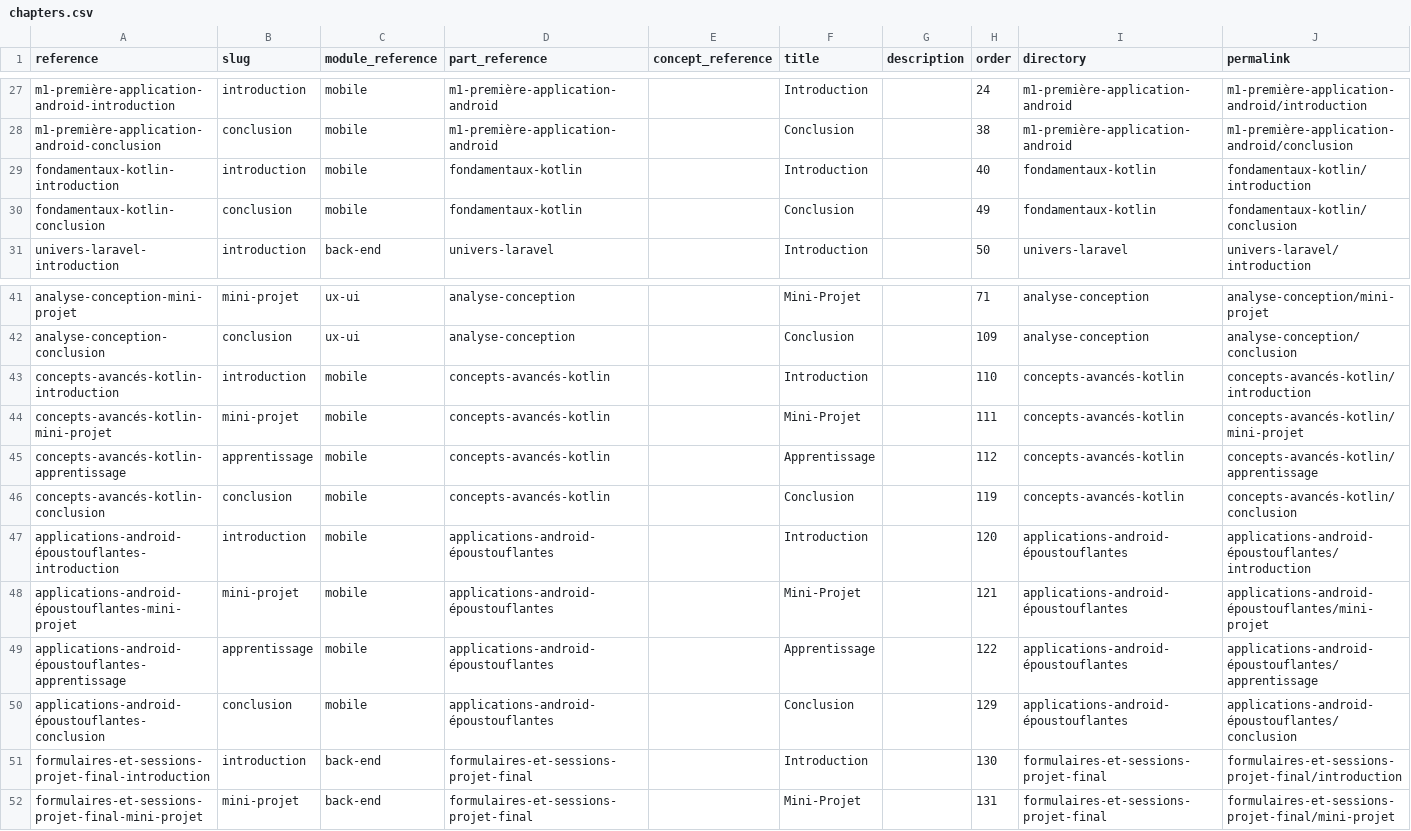
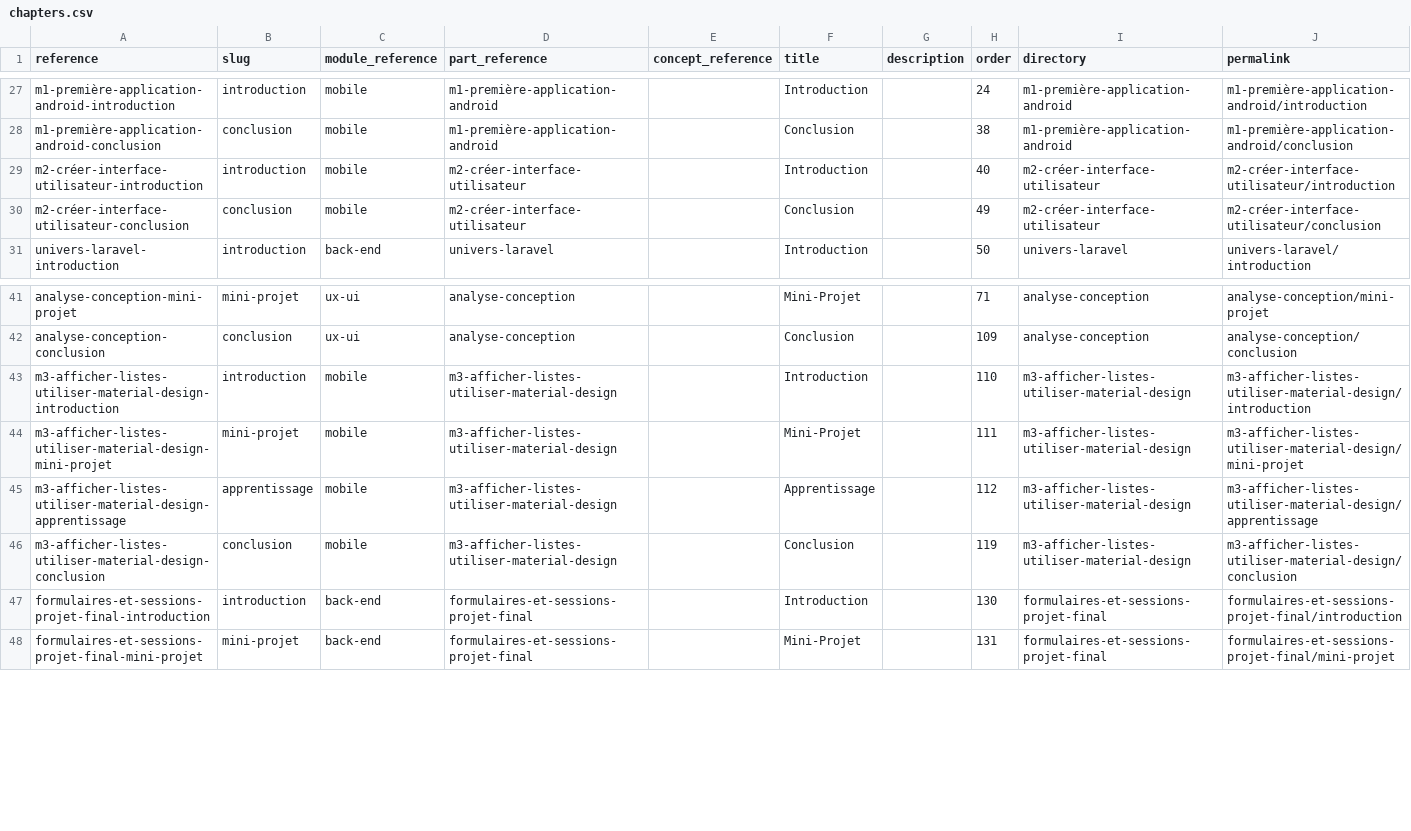
Before and after one commit to solicode-web-mobile/projets, a CSV file: _data/collections/chapters.csv, drawn as a sheet; only a part is shown, gaps mark what is left out.

```diff
--- a/_data/collections/chapters.csv
+++ b/_data/collections/chapters.csv
@@ -29,4 +29,4 @@
 "m1-première-application-android-conclusion","conclusion","mobile","m1-première-application-android","","Conclusion","","38","m1-première-application-android","m1-première-application-android/conclusion"
-"fondamentaux-kotlin-introduction","introduction","mobile","fondamentaux-kotlin","","Introduction","","40","fondamentaux-kotlin","fondamentaux-kotlin/introduction"
-"fondamentaux-kotlin-conclusion","conclusion","mobile","fondamentaux-kotlin","","Conclusion","","49","fondamentaux-kotlin","fondamentaux-kotlin/conclusion"
+"m2-créer-interface-utilisateur-introduction","introduction","mobile","m2-créer-interface-utilisateur","","Introduction","","40","m2-créer-interface-utilisateur","m2-créer-interface-utilisateur/introduction"
+"m2-créer-interface-utilisateur-conclusion","conclusion","mobile","m2-créer-interface-utilisateur","","Conclusion","","49","m2-créer-interface-utilisateur","m2-créer-interface-utilisateur/conclusion"
 "univers-laravel-introduction","introduction","back-end","univers-laravel","","Introduction","","50","univers-laravel","univers-laravel/introduction"
@@ -43,10 +43,6 @@
 "analyse-conception-conclusion","conclusion","ux-ui","analyse-conception","","Conclusion","","109","analyse-conception","analyse-conception/conclusion"
-"concepts-avancés-kotlin-introduction","introduction","mobile","concepts-avancés-kotlin","","Introduction","","110","concepts-avancés-kotlin","concepts-avancés-kotlin/introduction"
-"concepts-avancés-kotlin-mini-projet","mini-projet","mobile","concepts-avancés-kotlin","","Mini-Projet","","111","concepts-avancés-kotlin","concepts-avancés-kotlin/mini-projet"
-"concepts-avancés-kotlin-apprentissage","apprentissage","mobile","concepts-avancés-kotlin","","Apprentissage","","112","concepts-avancés-kotlin","concepts-avancés-kotlin/apprentissage"
-"concepts-avancés-kotlin-conclusion","conclusion","mobile","concepts-avancés-kotlin","","Conclusion","","119","concepts-avancés-kotlin","concepts-avancés-kotlin/conclusion"
-"applications-android-époustouflantes-introduction","introduction","mobile","applications-android-époustouflantes","","Introduction","","120","applications-android-époustouflantes","applications-android-époustouflantes/introduction"
-"applications-android-époustouflantes-mini-projet","mini-projet","mobile","applications-android-époustouflantes","","Mini-Projet","","121","applications-android-époustouflantes","applications-android-époustouflantes/mini-projet"
-"applications-android-époustouflantes-apprentissage","apprentissage","mobile","applications-android-époustouflantes","","Apprentissage","","122","applications-android-époustouflantes","applications-android-époustouflantes/apprentissage"
-"applications-android-époustouflantes-conclusion","conclusion","mobile","applications-android-époustouflantes","","Conclusion","","129","applications-android-époustouflantes","applications-android-époustouflantes/conclusion"
+"m3-afficher-listes-utiliser-material-design-introduction","introduction","mobile","m3-afficher-listes-utiliser-material-design","","Introduction","","110","m3-afficher-listes-utiliser-material-design","m3-afficher-listes-utiliser-material-design/introduction"
+"m3-afficher-listes-utiliser-material-design-mini-projet","mini-projet","mobile","m3-afficher-listes-utiliser-material-design","","Mini-Projet","","111","m3-afficher-listes-utiliser-material-design","m3-afficher-listes-utiliser-material-design/mini-projet"
+"m3-afficher-listes-utiliser-material-design-apprentissage","apprentissage","mobile","m3-afficher-listes-utiliser-material-design","","Apprentissage","","112","m3-afficher-listes-utiliser-material-design","m3-afficher-listes-utiliser-material-design/apprentissage"
+"m3-afficher-listes-utiliser-material-design-conclusion","conclusion","mobile","m3-afficher-listes-utiliser-material-design","","Conclusion","","119","m3-afficher-listes-utiliser-material-design","m3-afficher-listes-utiliser-material-design/conclusion"
 "formulaires-et-sessions-projet-final-introduction","introduction","back-end","formulaires-et-sessions-projet-final","","Introduction","","130","formulaires-et-sessions-projet-final","formulaires-et-sessions-projet-final/introduction"
```
Also changed, not shown: _data/collections/parts.csv, 26 other files.
